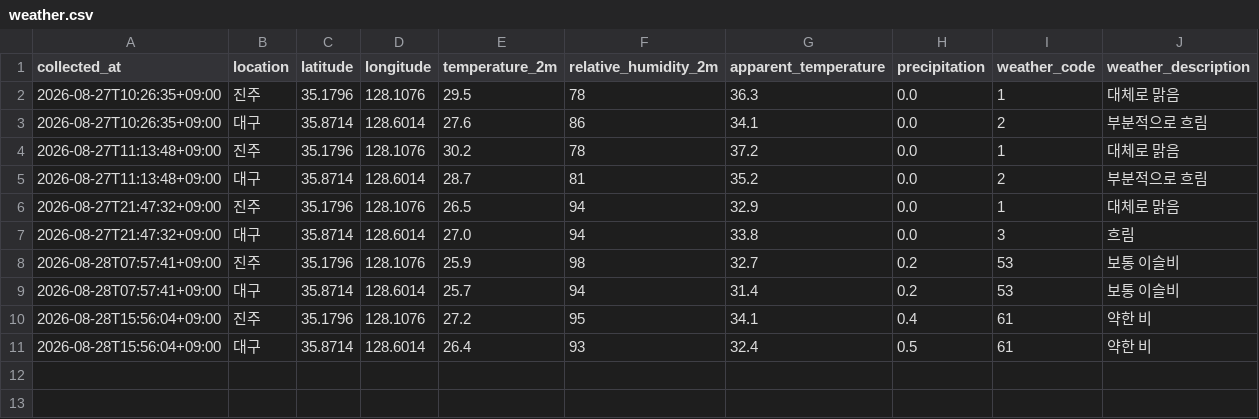
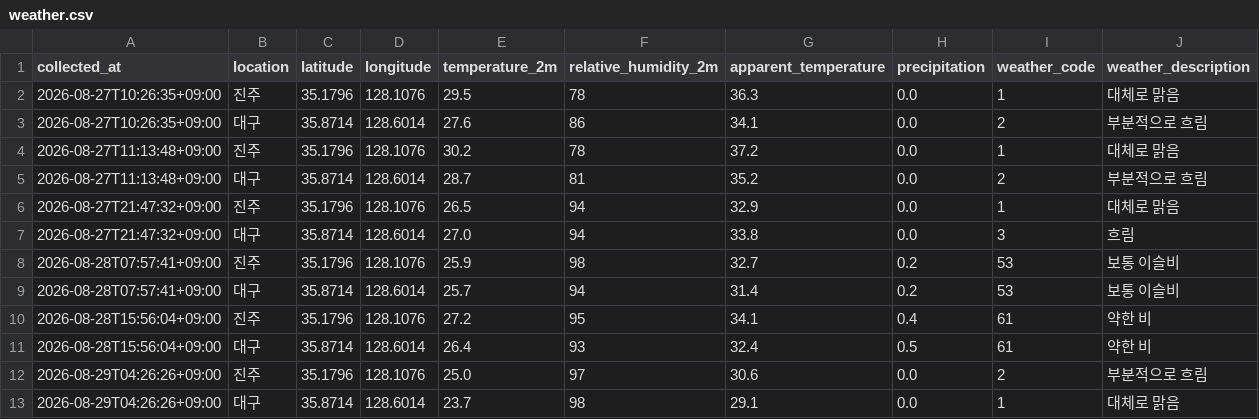
Before and after one commit to bonggoo0705-cyber/jinju_daegu, a CSV file: data/weather.csv, drawn as a sheet.

```diff
--- a/data/weather.csv
+++ b/data/weather.csv
@@ -11 +11,3 @@
 2026-08-28T15:56:04+09:00,대구,35.8714,128.6014,26.4,93,32.4,0.5,61,약한 비
+2026-08-29T04:26:26+09:00,진주,35.1796,128.1076,25.0,97,30.6,0.0,2,부분적으로 흐림
+2026-08-29T04:26:26+09:00,대구,35.8714,128.6014,23.7,98,29.1,0.0,1,대체로 맑음
```
